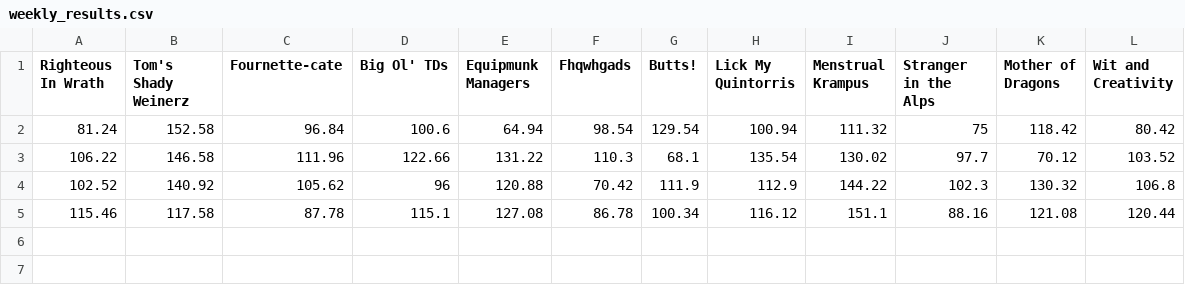
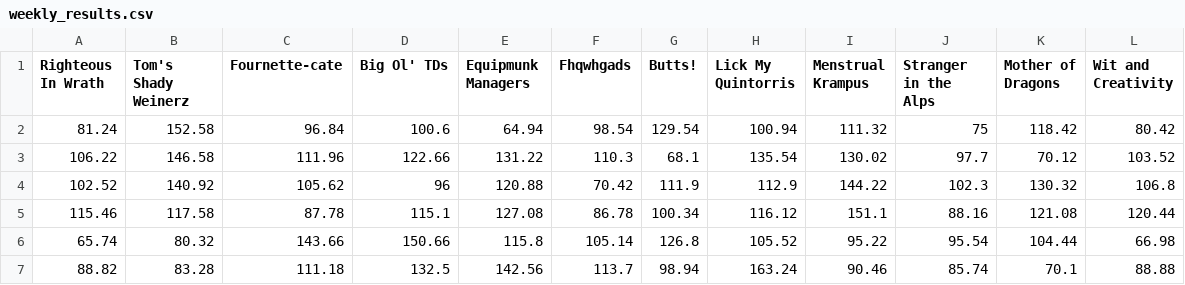
Before and after one commit to mcmikels/FFB, a CSV file: weekly_results.csv, drawn as a sheet.

```diff
--- a/weekly_results.csv
+++ b/weekly_results.csv
@@ -5 +5,3 @@ Righteous In Wrath,Tom's Shady Weinerz,Fournette-cate,Big Ol' TDs,Equipmunk Mana
 115.46,117.58,87.78,115.1,127.08,86.78,100.34,116.12,151.1,88.16,121.08,120.44
+65.74,80.32,143.66,150.66,115.8,105.14,126.8,105.52,95.22,95.54,104.44,66.98
+88.82,83.28,111.18,132.5,142.56,113.7,98.94,163.24,90.46,85.74,70.1,88.88
```
Also changed, not shown: league_data.csv, 6 other files.
